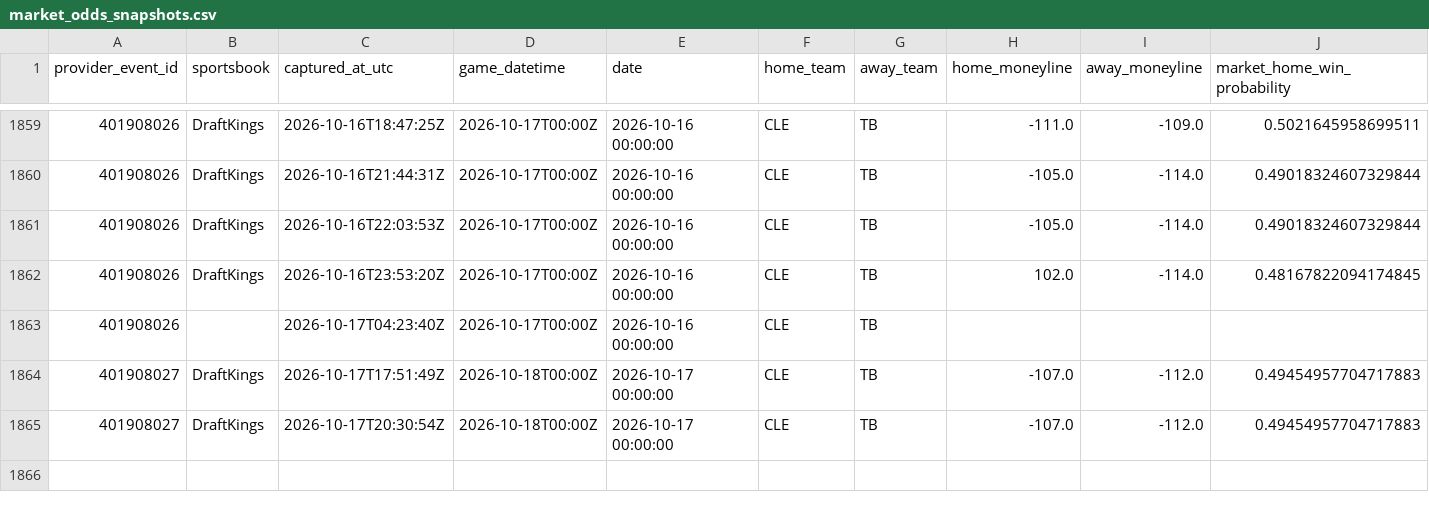
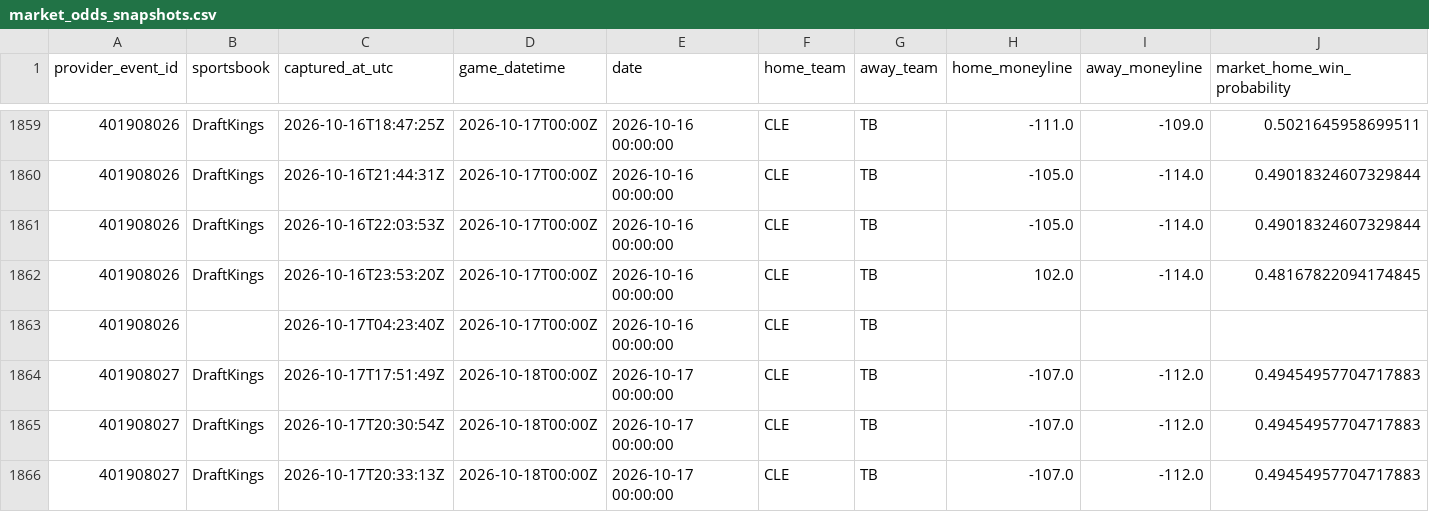
Before and after one commit to 0xyydeca/mlb_metrics, a CSV file: data/predictions/market_odds_snapshots.csv, drawn as a sheet; only a part is shown, gaps mark what is left out; rows hold the shown columns only; the diff names each change by its address in the sheet, - before the commit and + after, or states it on an @@ line.

```diff
--- a/data/predictions/market_odds_snapshots.csv
+++ b/data/predictions/market_odds_snapshots.csv
+row 1866: 401908027 | DraftKings | 2026-10-17T20:33:13Z | 2026-10-18T00:00Z | 2026-10-17 00:00:00 | CLE | TB | -107.0 | -112.0 | 0.49454957704717883
```
Also changed, not shown: data/predictions/market_odds_event_map.csv.
